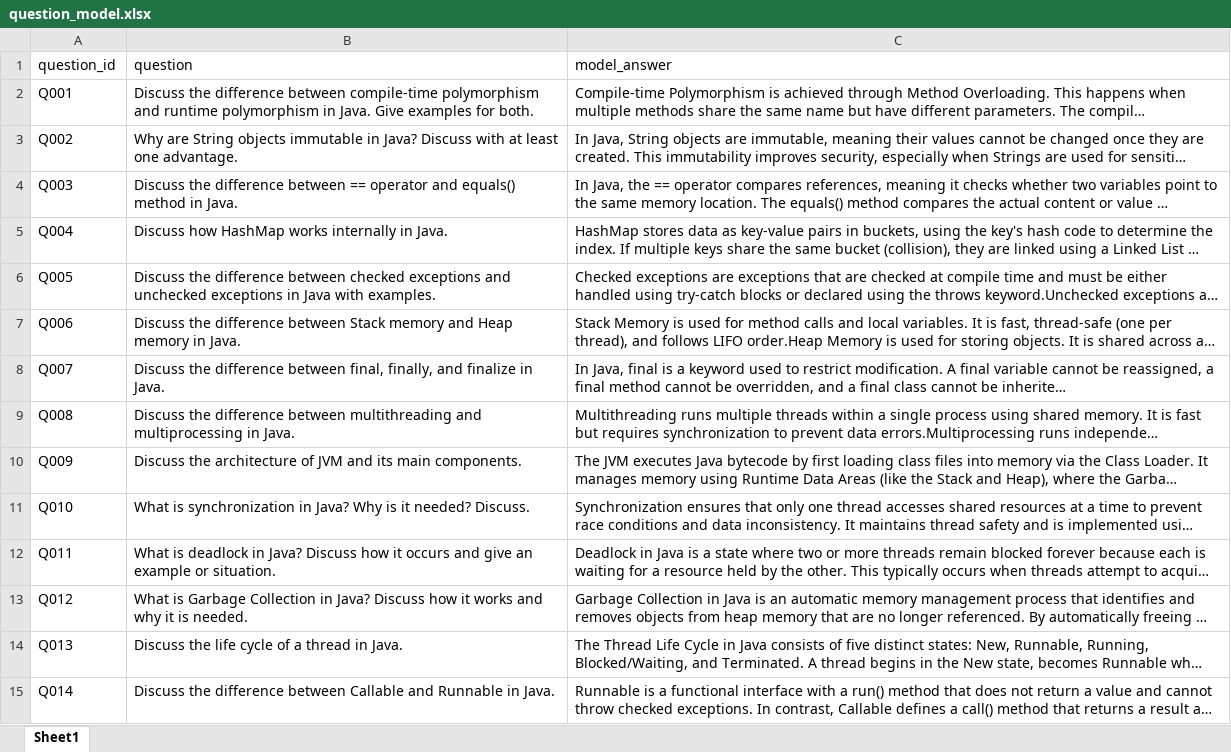
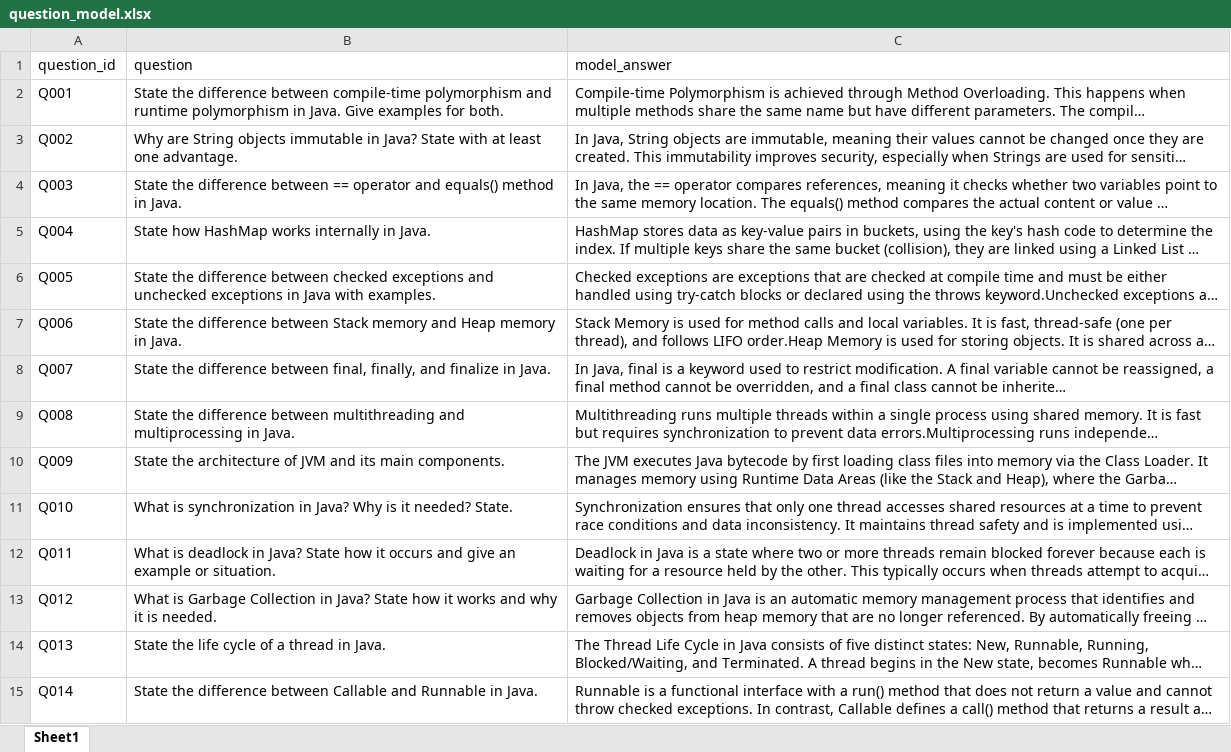
Before and after one commit to Manimegala-07/EvalAI, an Excel workbook: data/question_model.xlsx, sheet Sheet1, drawn as a sheet; only a part is shown; long unchanged cells end in …; values as stored, in another font and other column widths than the file's, no borders; the diff covers the shown part only; the diff names each change by its address in the sheet, - before the commit and + after, or states it on an @@ line.

Commit message:
Add edit question feature with auto-translate Tamil/Hindi

```diff
--- a/data/question_model.xlsx (sheet Sheet1)
+++ b/data/question_model.xlsx (sheet Sheet1)
-B2 (question): Discuss the difference…
+B2 (question): State the difference…
-B3 (question): …in Java? Discuss with at…
+B3 (question): …in Java? State with at…
-B4 (question): Discuss the difference…
+B4 (question): State the difference…
-B5 (question): Discuss how HashMap works internally in Java.
+B5 (question): State how HashMap works internally in Java.
-B6 (question): Discuss the difference…
+B6 (question): State the difference…
-B7 (question): Discuss the difference…
+B7 (question): State the difference…
-B8 (question): Discuss the difference…
+B8 (question): State the difference…
-B9 (question): Discuss the difference…
+B9 (question): State the difference…
-B10 (question): Discuss the architecture…
+B10 (question): State the architecture…
-B11 (question): …it needed? Discuss.
+B11 (question): …it needed? State.
-B12 (question): …in Java? Discuss how it…
+B12 (question): …in Java? State how it…
-B13 (question): …in Java? Discuss how it…
+B13 (question): …in Java? State how it…
-B14 (question): Discuss the life cycle of a thread in Java.
+B14 (question): State the life cycle of a thread in Java.
-B15 (question): Discuss the difference…
+B15 (question): State the difference…
```
Also changed, not shown: 16 edited cells elsewhere in this sheet, 14 other files.
